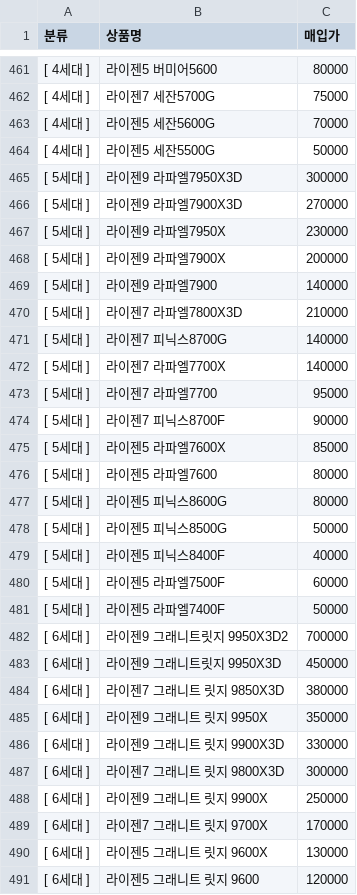
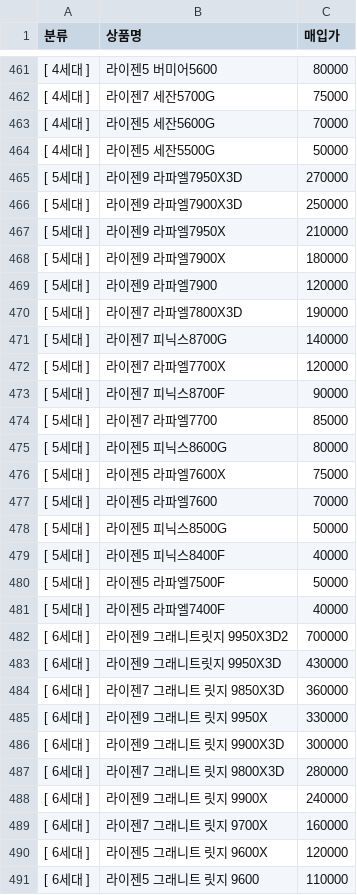
Before and after one commit to KKo-KKodac/Comturami, a CSV file: price_data.csv, drawn as a sheet; only a part is shown, gaps mark what is left out; the diff covers the shown part only.

```diff
--- a/price_data.csv
+++ b/price_data.csv
@@ -464,28 +464,28 @@
 [ 4세대 ],라이젠5 세잔5500G,50000
-[ 5세대 ],라이젠9 라파엘7950X3D,300000
-[ 5세대 ],라이젠9 라파엘7900X3D,270000
-[ 5세대 ],라이젠9 라파엘7950X,230000
-[ 5세대 ],라이젠9 라파엘7900X,200000
-[ 5세대 ],라이젠9 라파엘7900,140000
-[ 5세대 ],라이젠7 라파엘7800X3D,210000
+[ 5세대 ],라이젠9 라파엘7950X3D,270000
+[ 5세대 ],라이젠9 라파엘7900X3D,250000
+[ 5세대 ],라이젠9 라파엘7950X,210000
+[ 5세대 ],라이젠9 라파엘7900X,180000
+[ 5세대 ],라이젠9 라파엘7900,120000
+[ 5세대 ],라이젠7 라파엘7800X3D,190000
 [ 5세대 ],라이젠7 피닉스8700G,140000
-[ 5세대 ],라이젠7 라파엘7700X,140000
-[ 5세대 ],라이젠7 라파엘7700,95000
+[ 5세대 ],라이젠7 라파엘7700X,120000
 [ 5세대 ],라이젠7 피닉스8700F,90000
-[ 5세대 ],라이젠5 라파엘7600X,85000
-[ 5세대 ],라이젠5 라파엘7600,80000
+[ 5세대 ],라이젠7 라파엘7700,85000
 [ 5세대 ],라이젠5 피닉스8600G,80000
+[ 5세대 ],라이젠5 라파엘7600X,75000
+[ 5세대 ],라이젠5 라파엘7600,70000
 [ 5세대 ],라이젠5 피닉스8500G,50000
 [ 5세대 ],라이젠5 피닉스8400F,40000
-[ 5세대 ],라이젠5 라파엘7500F,60000
-[ 5세대 ],라이젠5 라파엘7400F,50000
+[ 5세대 ],라이젠5 라파엘7500F,50000
+[ 5세대 ],라이젠5 라파엘7400F,40000
 [ 6세대 ],라이젠9 그래니트릿지 9950X3D2,700000
-[ 6세대 ],라이젠9 그래니트릿지 9950X3D,450000
-[ 6세대 ],라이젠7 그래니트 릿지 9850X3D,380000
-[ 6세대 ],라이젠9 그래니트 릿지 9950X,350000
-[ 6세대 ],라이젠9 그래니트 릿지 9900X3D,330000
-[ 6세대 ],라이젠7 그래니트 릿지 9800X3D,300000
-[ 6세대 ],라이젠9 그래니트 릿지 9900X,250000
-[ 6세대 ],라이젠7 그래니트 릿지 9700X,170000
-[ 6세대 ],라이젠5 그래니트 릿지 9600X,130000
-[ 6세대 ],라이젠5 그래니트 릿지 9600,120000
+[ 6세대 ],라이젠9 그래니트릿지 9950X3D,430000
+[ 6세대 ],라이젠7 그래니트 릿지 9850X3D,360000
+[ 6세대 ],라이젠9 그래니트 릿지 9950X,330000
+[ 6세대 ],라이젠9 그래니트 릿지 9900X3D,300000
+[ 6세대 ],라이젠7 그래니트 릿지 9800X3D,280000
+[ 6세대 ],라이젠9 그래니트 릿지 9900X,240000
+[ 6세대 ],라이젠7 그래니트 릿지 9700X,160000
+[ 6세대 ],라이젠5 그래니트 릿지 9600X,120000
+[ 6세대 ],라이젠5 그래니트 릿지 9600,110000
```
Also changed, not shown: 32 edited cells elsewhere in this file.
